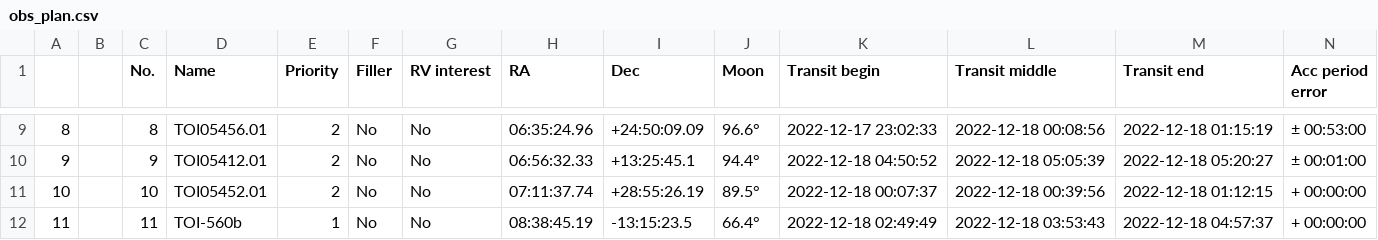
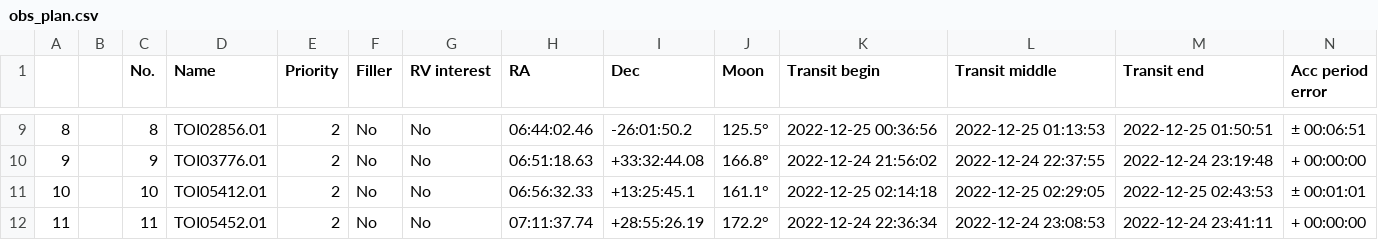
Before and after one commit to ykawai6581/observation_planner, a CSV file: obs_plan.csv, drawn as a sheet; only a part is shown, gaps mark what is left out; the diff covers the shown part only; the diff names each change by its address in the sheet, - before the commit and + after, or states it on an @@ line.

```diff
--- a/obs_plan.csv
+++ b/obs_plan.csv
-D9 (Name): TOI05456.01
+D9 (Name): TOI02856.01
-H9 (RA): 06:35:24.96
+H9 (RA): 06:44:02.46
-I9 (Dec): +24:50:09.09
+I9 (Dec): -26:01:50.2
-J9 (Moon): 96.6°
+J9 (Moon): 125.5°
-K9 (Transit begin): 2022-12-17 23:02:33
+K9 (Transit begin): 2022-12-25 00:36:56
-L9 (Transit middle): 2022-12-18 00:08:56
+L9 (Transit middle): 2022-12-25 01:13:53
-M9 (Transit end): 2022-12-18 01:15:19
+M9 (Transit end): 2022-12-25 01:50:51
-N9 (Acc period error): ± 00:53:00
+N9 (Acc period error): ± 00:06:51
-D10 (Name): TOI05412.01
+D10 (Name): TOI03776.01
-H10 (RA): 06:56:32.33
+H10 (RA): 06:51:18.63
-I10 (Dec): +13:25:45.1
+I10 (Dec): +33:32:44.08
-J10 (Moon): 94.4°
+J10 (Moon): 166.8°
-K10 (Transit begin): 2022-12-18 04:50:52
+K10 (Transit begin): 2022-12-24 21:56:02
-L10 (Transit middle): 2022-12-18 05:05:39
+L10 (Transit middle): 2022-12-24 22:37:55
-M10 (Transit end): 2022-12-18 05:20:27
+M10 (Transit end): 2022-12-24 23:19:48
-N10 (Acc period error): ± 00:01:00
+N10 (Acc period error): + 00:00:00
-D11 (Name): TOI05452.01
+D11 (Name): TOI05412.01
-H11 (RA): 07:11:37.74
+H11 (RA): 06:56:32.33
-I11 (Dec): +28:55:26.19
+I11 (Dec): +13:25:45.1
-J11 (Moon): 89.5°
+J11 (Moon): 161.1°
-K11 (Transit begin): 2022-12-18 00:07:37
+K11 (Transit begin): 2022-12-25 02:14:18
-L11 (Transit middle): 2022-12-18 00:39:56
+L11 (Transit middle): 2022-12-25 02:29:05
-M11 (Transit end): 2022-12-18 01:12:15
+M11 (Transit end): 2022-12-25 02:43:53
-N11 (Acc period error): + 00:00:00
+N11 (Acc period error): ± 00:01:01
-D12 (Name): TOI-560b
+D12 (Name): TOI05452.01
-E12 (Priority): 1
+E12 (Priority): 2
-H12 (RA): 08:38:45.19
+H12 (RA): 07:11:37.74
-I12 (Dec): -13:15:23.5
+I12 (Dec): +28:55:26.19
-J12 (Moon): 66.4°
+J12 (Moon): 172.2°
-K12 (Transit begin): 2022-12-18 02:49:49
+K12 (Transit begin): 2022-12-24 22:36:34
-L12 (Transit middle): 2022-12-18 03:53:43
+L12 (Transit middle): 2022-12-24 23:08:53
-M12 (Transit end): 2022-12-18 04:57:37
+M12 (Transit end): 2022-12-24 23:41:11
```
Also changed, not shown: 1 removed row, 89 edited cells and row numbers in column A elsewhere in this file, 3 other files.
